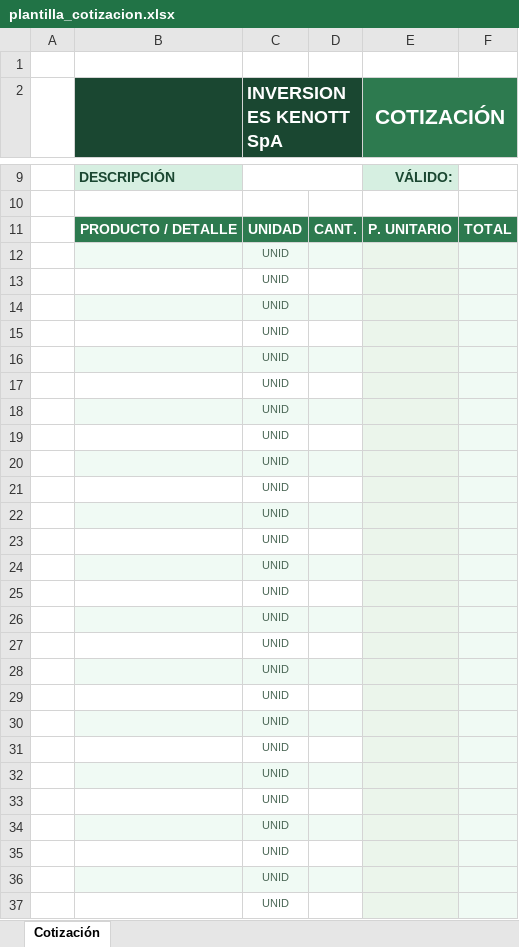
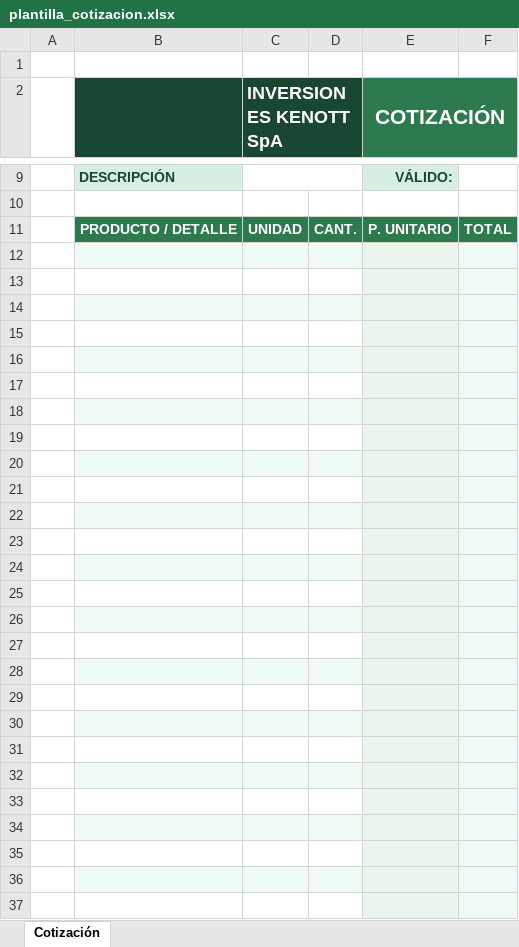
Before and after one commit to UncleOil24/sistema-inventario-kennot, an Excel workbook: inventario-backend/plantillas/plantilla_cotizacion.xlsx, sheet Cotización, drawn as a sheet; only a part is shown, gaps mark what is left out; values as stored, in another font and other column widths than the file's, no borders; charts and pictures not drawn; the diff covers the shown part only; the diff names each change by its address in the sheet, - before the commit and + after, or states it on an @@ line.

Commit message:
fix plantilla sin formulas

```diff
--- a/inventario-backend/plantillas/plantilla_cotizacion.xlsx (sheet Cotización)
+++ b/inventario-backend/plantillas/plantilla_cotizacion.xlsx (sheet Cotización)
-C12:C37 (INVERSIONES KENOTT SpA): UNID
+C12:C37 (INVERSIONES KENOTT SpA): (empty)
```
Also changed, not shown: 29 edited cells elsewhere in this sheet.
